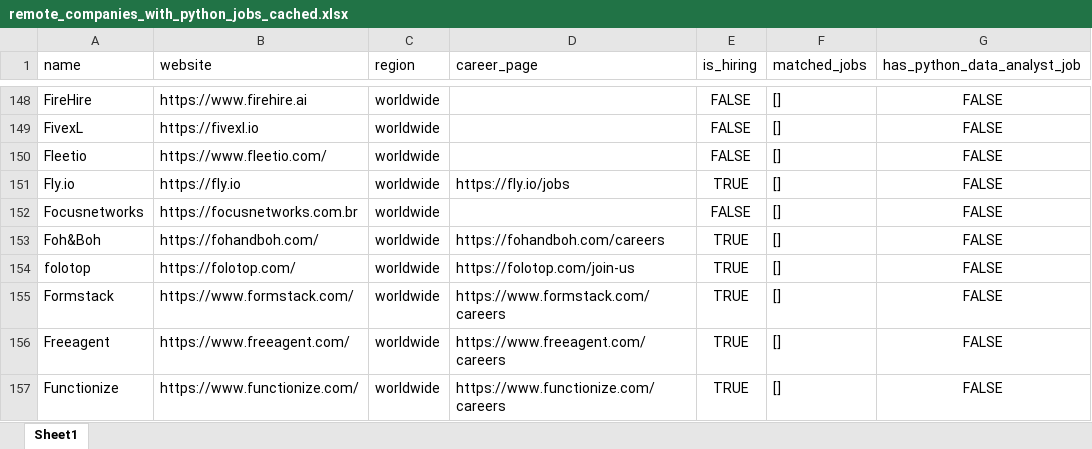
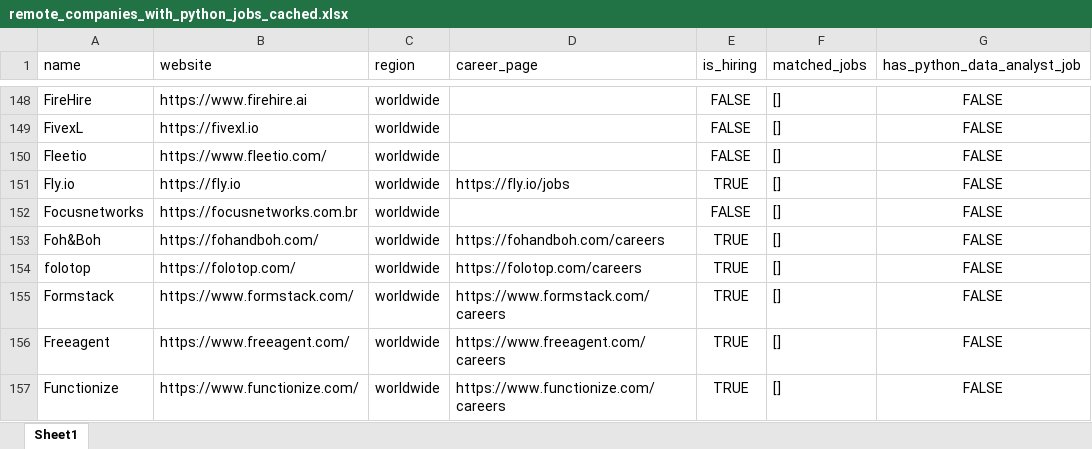
Before and after one commit to ChiaraVan1/remote-job-monitor, an Excel workbook: remote_companies_with_python_jobs_cached.xlsx, sheet Sheet1, drawn as a sheet; only a part is shown, gaps mark what is left out; values as stored, in another font and other column widths than the file's, no borders; the diff covers the shown part only; the diff names each change by its address in the sheet, - before the commit and + after, or states it on an @@ line.

```diff
--- a/remote_companies_with_python_jobs_cached.xlsx (sheet Sheet1)
+++ b/remote_companies_with_python_jobs_cached.xlsx (sheet Sheet1)
-D154 (career_page): https://folotop.com/join-us
+D154 (career_page): https://folotop.com/careers
```
Also changed, not shown: 10 edited cells elsewhere in this sheet, 1 other file.
